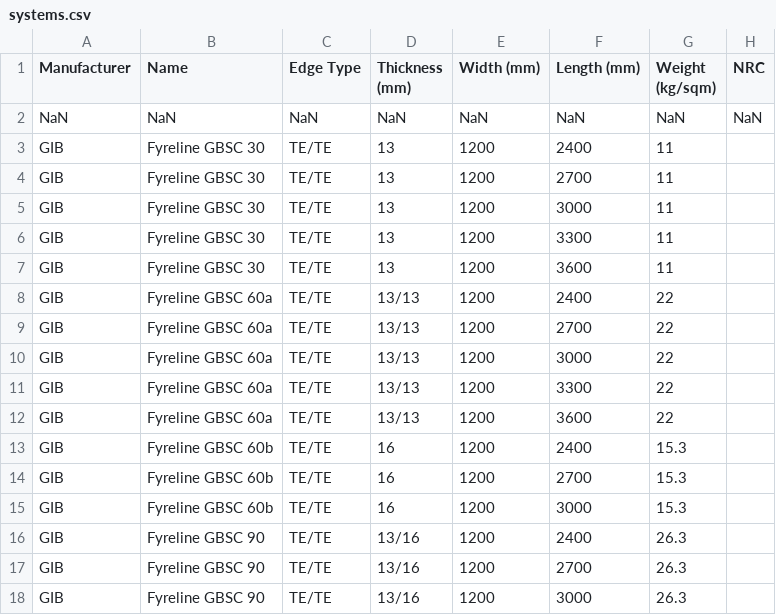
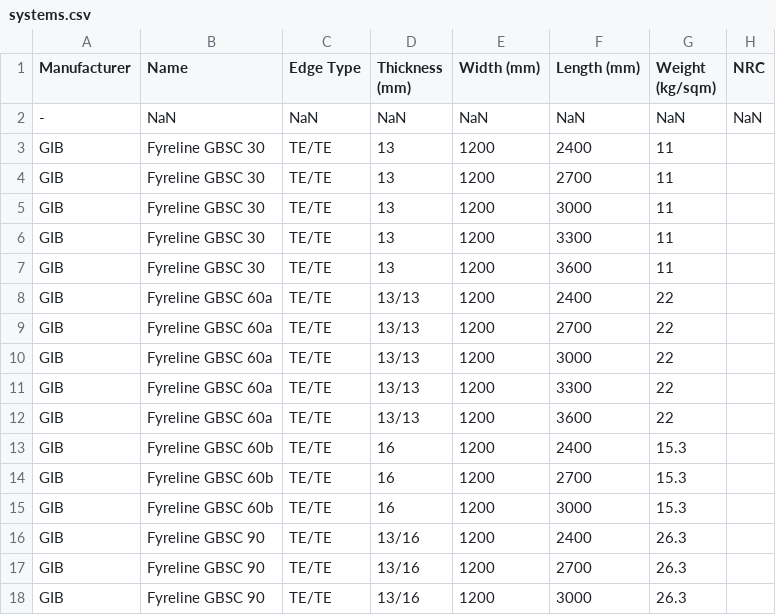
Before and after one commit to BVT-Engineering/Product_Information, a CSV file: product_information/data/systems.csv, drawn as a sheet; only a part is shown; the diff names each change by its address in the sheet, - before the commit and + after, or states it on an @@ line.

Commit message:
Update systems.csv

```diff
--- a/product_information/data/systems.csv
+++ b/product_information/data/systems.csv
-A2 (Manufacturer): NaN
+A2 (Manufacturer): -
```
